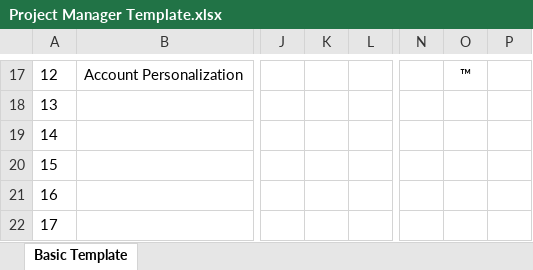
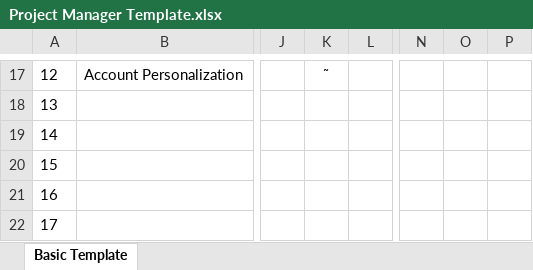
Before and after one commit to SmoCloud/video-player, an Excel workbook: data/docs/Project Manager Template.xlsx, sheet Basic Template, drawn as a sheet; only a part is shown, gaps mark what is left out; values as stored, in another font and other column widths than the file's, no borders; charts and pictures and conditional formats not drawn; the diff covers the shown part only; the diff names each change by its address in the sheet, - before the commit and + after, or states it on an @@ line.

```diff
--- a/data/docs/Project Manager Template.xlsx (sheet Basic Template)
+++ b/data/docs/Project Manager Template.xlsx (sheet Basic Template)
-K17: (empty)
+K17: ˜
-O17: ™
+O17: (empty)
```
Also changed, not shown: 4 added rows, 4 removed rows and 27 edited cells elsewhere in this sheet, 5 other files.
